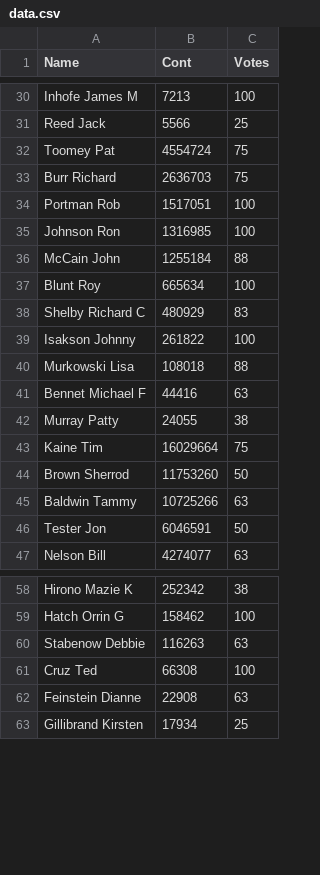
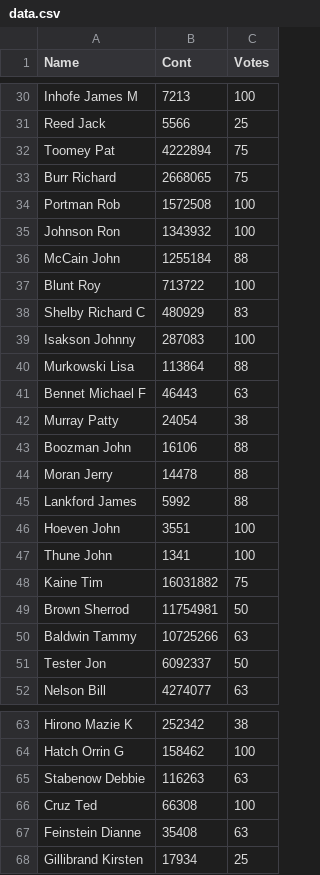
Before and after one commit to Ale0x78/GoPo-Project, a CSV file: data.csv, drawn as a sheet; only a part is shown, gaps mark what is left out.

```diff
--- a/data.csv
+++ b/data.csv
@@ -31,17 +31,22 @@
 "Reed Jack","5566","25"
-"Toomey Pat","4554724","75"
-"Burr Richard","2636703","75"
-"Portman Rob","1517051","100"
-"Johnson Ron","1316985","100"
+"Toomey Pat","4222894","75"
+"Burr Richard","2668065","75"
+"Portman Rob","1572508","100"
+"Johnson Ron","1343932","100"
 "McCain John","1255184","88"
-"Blunt Roy","665634","100"
+"Blunt Roy","713722","100"
 "Shelby Richard C","480929","83"
-"Isakson Johnny","261822","100"
-"Murkowski Lisa","108018","88"
-"Bennet Michael F","44416","63"
-"Murray Patty","24055","38"
-"Kaine Tim","16029664","75"
-"Brown Sherrod","11753260","50"
+"Isakson Johnny","287083","100"
+"Murkowski Lisa","113864","88"
+"Bennet Michael F","46443","63"
+"Murray Patty","24054","38"
+"Boozman John","16106","88"
+"Moran Jerry","14478","88"
+"Lankford James","5992","88"
+"Hoeven John","3551","100"
+"Thune John","1341","100"
+"Kaine Tim","16031882","75"
+"Brown Sherrod","11754981","50"
 "Baldwin Tammy","10725266","63"
-"Tester Jon","6046591","50"
+"Tester Jon","6092337","50"
 "Nelson Bill","4274077","63"
@@ -61,3 +66,3 @@
 "Cruz Ted","66308","100"
-"Feinstein Dianne","22908","63"
+"Feinstein Dianne","35408","63"
 "Gillibrand Kirsten","17934","25"
```
Also changed, not shown: 3 other files.
